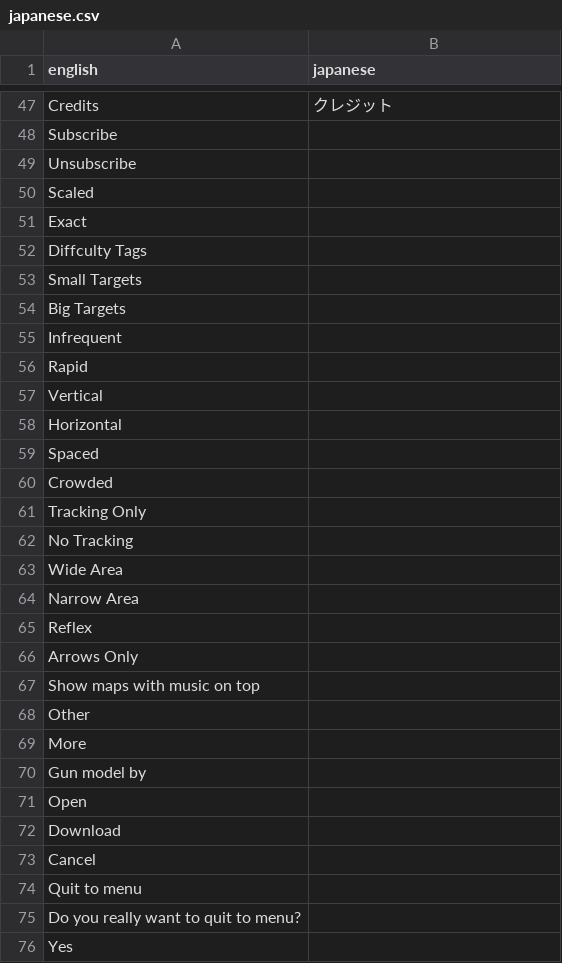
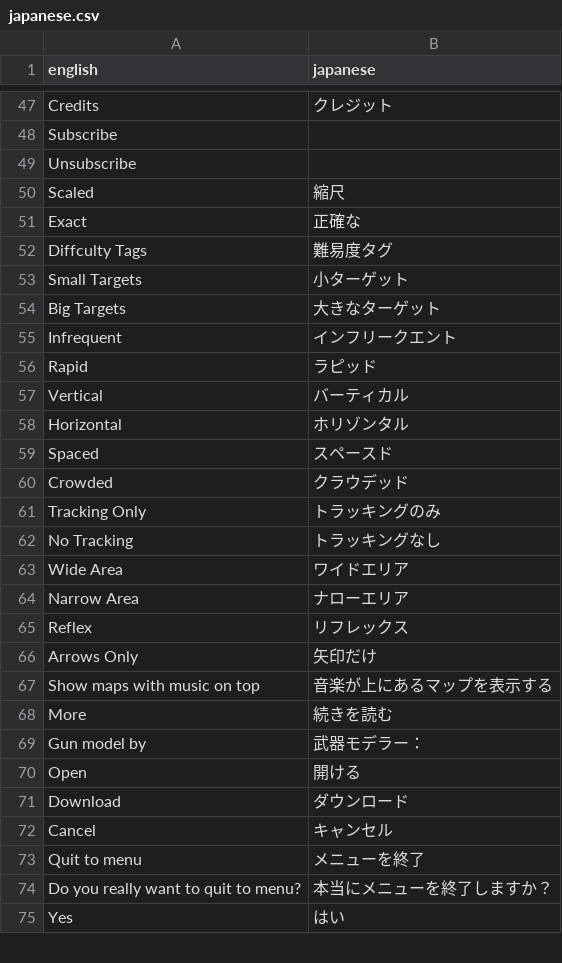
Before and after one commit to kamyker/BeatAim, a CSV file: translations/japanese.csv, drawn as a sheet; only a part is shown, gaps mark what is left out; the diff covers the shown part only.

```diff
--- a/translations/japanese.csv
+++ b/translations/japanese.csv
@@ -49,28 +49,27 @@ Subscribe,
 Unsubscribe,
-Scaled,
-Exact,
-Diffculty Tags,
-Small Targets,
-Big Targets,
-Infrequent,
-Rapid,
-Vertical,
-Horizontal,
-Spaced,
-Crowded,
-Tracking Only,
-No Tracking,
-Wide Area,
-Narrow Area,
-Reflex,
-Arrows Only,
-Show maps with music on top,
-Other,
-More,
-Gun model by ,
-Open,
-Download,
-Cancel,
-Quit to menu,
-Do you really want to quit to menu?,
-Yes,
+Scaled,縮尺
+Exact,正確な
+Diffculty Tags,難易度タグ
+Small Targets,小ターゲット
+Big Targets,大きなターゲット
+Infrequent,インフリークエント
+Rapid,ラピッド
+Vertical,バーティカル
+Horizontal,ホリゾンタル
+Spaced,スペースド
+Crowded,クラウデッド
+Tracking Only,トラッキングのみ
+No Tracking,トラッキングなし
+Wide Area,ワイドエリア
+Narrow Area,ナローエリア
+Reflex,リフレックス
+Arrows Only,矢印だけ
+Show maps with music on top,音楽が上にあるマップを表示する
+More,続きを読む
+Gun model by ,武器モデラー：
+Open,開ける
+Download,ダウンロード
+Cancel,キャンセル
+Quit to menu,メニューを終了
+Do you really want to quit to menu?,本当にメニューを終了しますか？
+Yes,はい
```
Also changed, not shown: 8 edited cells elsewhere in this file, translations/koreana.csv, translations/polish.csv.
